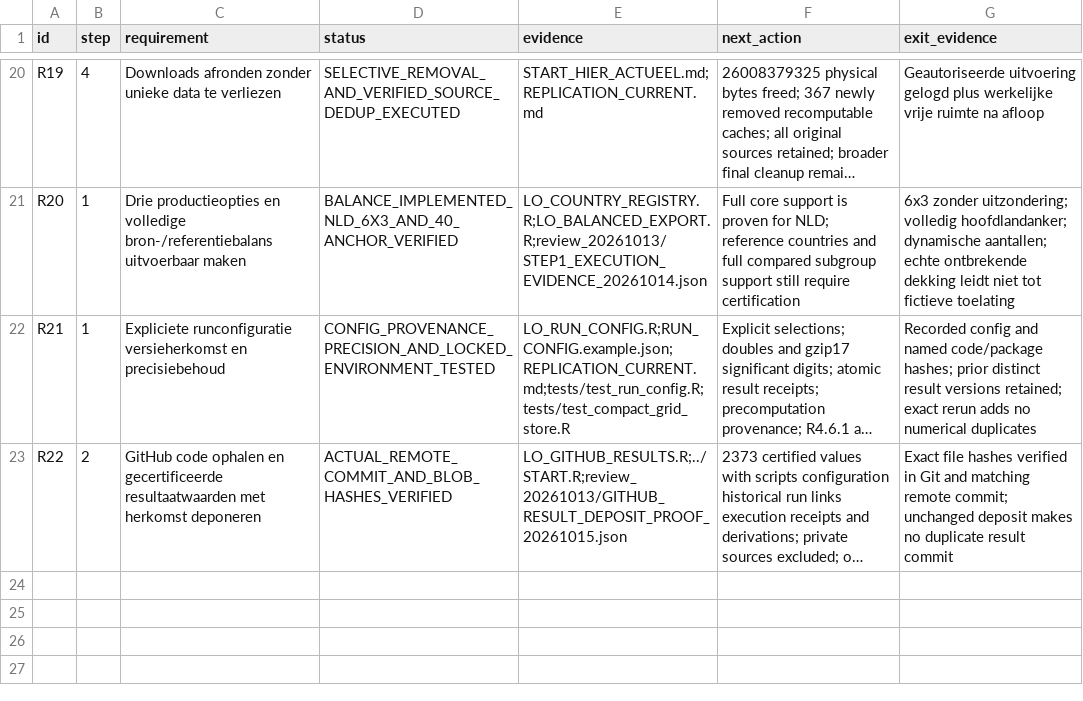
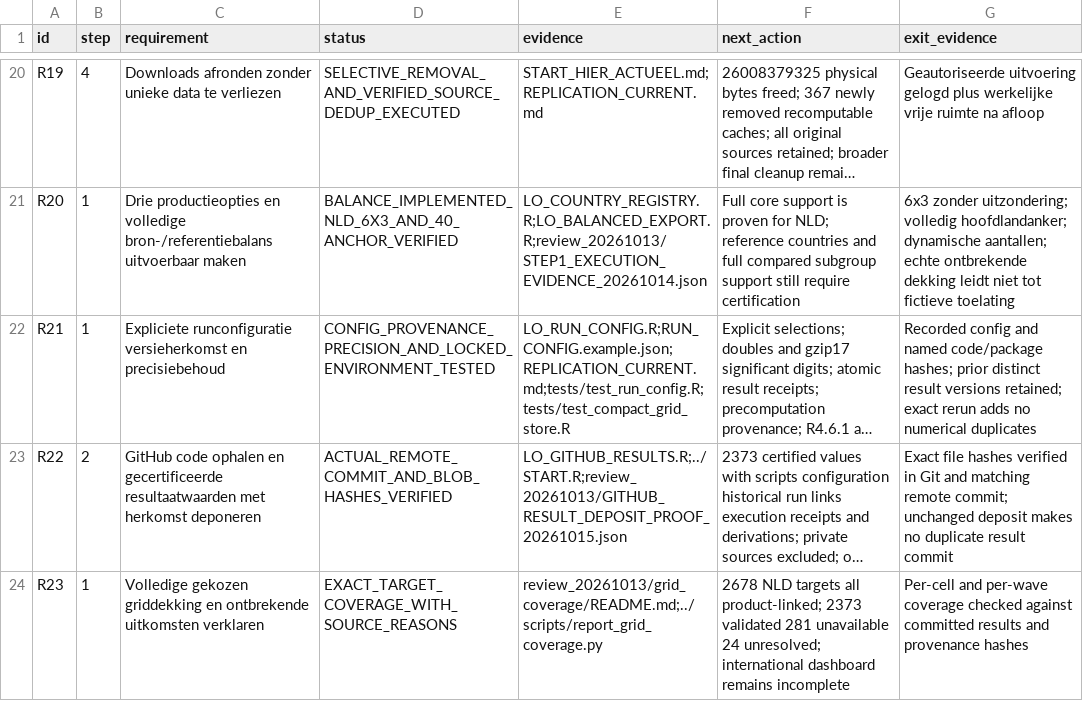
Before and after one commit to Netherlands-Opportunity-Lab/Learning-Outcomes, a CSV file: 06_pipeline/ACCEPTATIE_EN_VOORTGANG.csv, drawn as a sheet; only a part is shown, gaps mark what is left out; long unchanged cells end in …; the diff names each change by its address in the sheet, - before the commit and + after, or states it on an @@ line.

```diff
--- a/06_pipeline/ACCEPTATIE_EN_VOORTGANG.csv
+++ b/06_pipeline/ACCEPTATIE_EN_VOORTGANG.csv
+row 24: R23 | 1 | Volledige gekozen griddekking en ontbrekende uitkomsten verklaren | EXACT_TARGET_COVERAGE_WITH_SOURCE_REASONS | review_20261013/grid_coverage/README.md;../scripts/report_grid_coverage.py | 2678 NLD targets all product-linked; 2373 validated 281 unavailable 24 unresolved; international dashboard remains incomplete | Per-cell and per-wave coverage checked against committed results and provenance hashes
```
Also changed, not shown: 06_pipeline/review_20261013/IMPLEMENTATION_ISSUES.csv, 13 other files.
